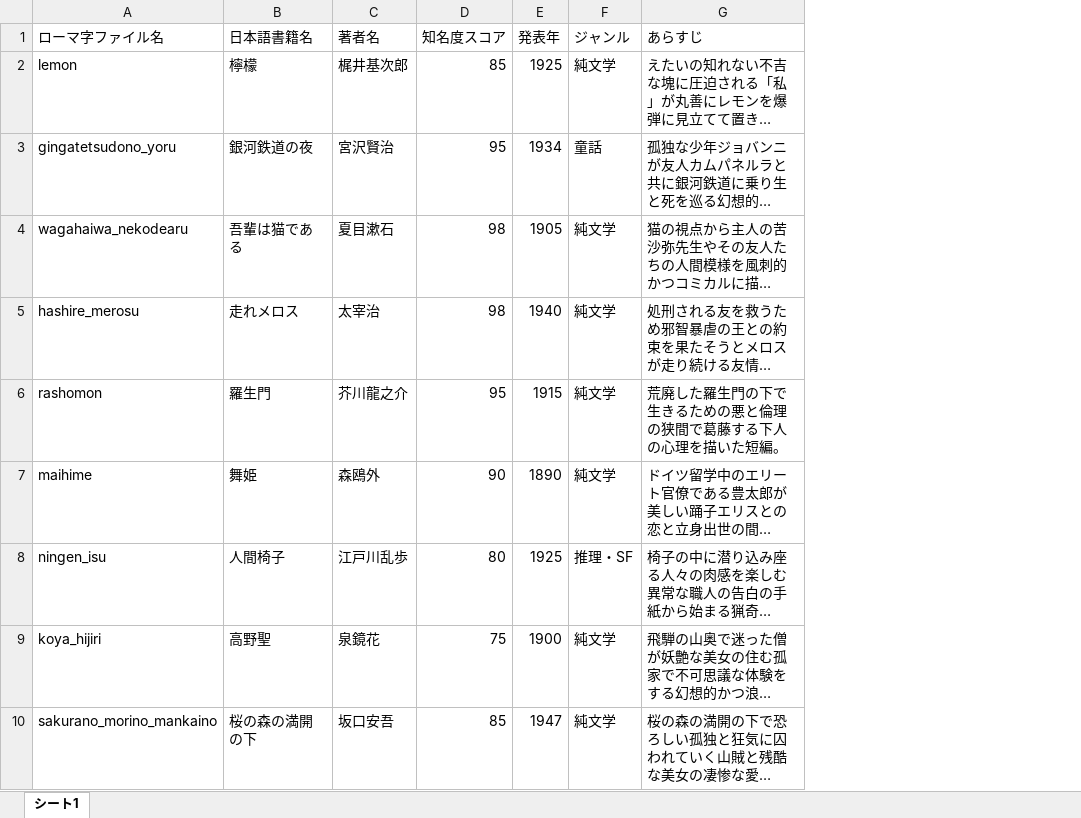
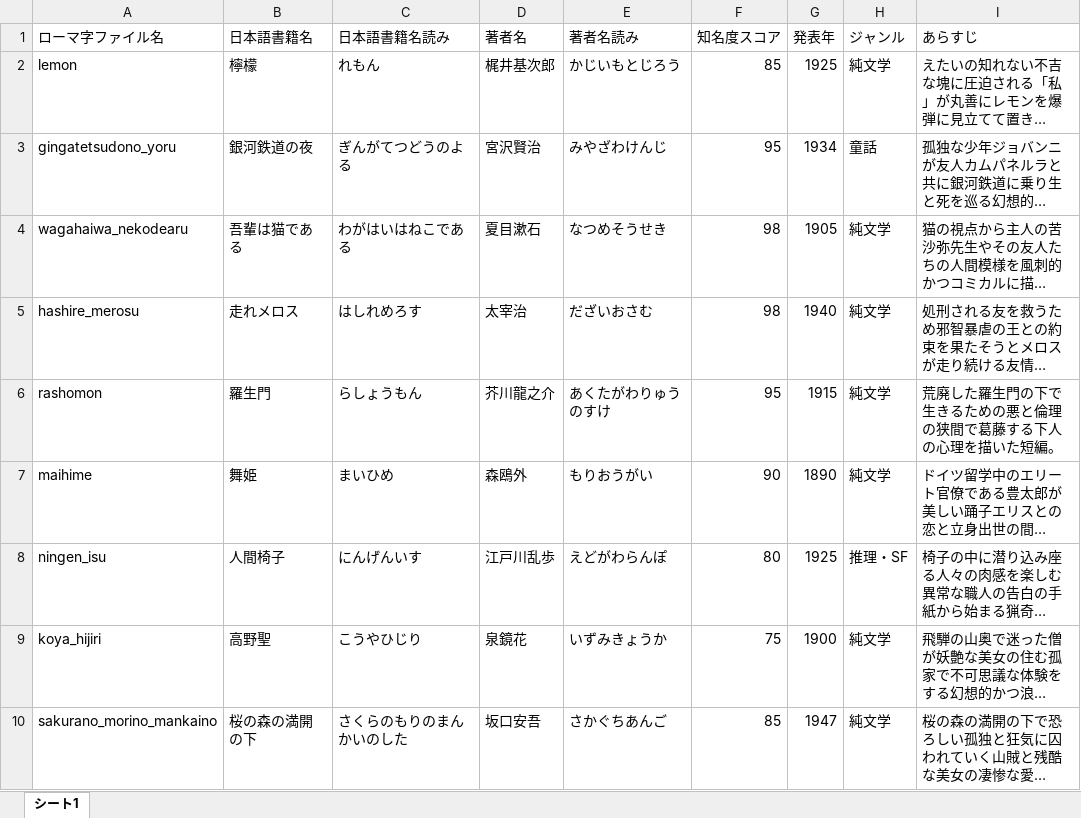
Before and after one commit to kumakumaten/phonoglyph-experiment, an Excel workbook: book_mapping.xlsx, sheet シート1, drawn as a sheet; only a part is shown; long unchanged cells end in …; values as stored, in another font and other column widths than the file's, no borders; charts and pictures not drawn; the diff names each change by its address in the sheet, - before the commit and + after, or states it on an @@ line.

Commit message:
Update book_mapping.xlsx

```diff
--- a/book_mapping.xlsx (sheet シート1)
+++ b/book_mapping.xlsx (sheet シート1)
+column C (日本語書籍名読み), rows 2-10: れもん | ぎんがてつどうのよる | わがはいはねこである | はしれめろす | らしょうもん | まいひめ | にんげんいす | こうやひじり | さくらのもりのまんかいのした
+column E (著者名読み), rows 2-10: かじいもとじろう | みやざわけんじ | なつめそうせき | だざいおさむ | あくたがわりゅうのすけ | もりおうがい | えどがわらんぽ | いずみきょうか | さかぐちあんご
```
